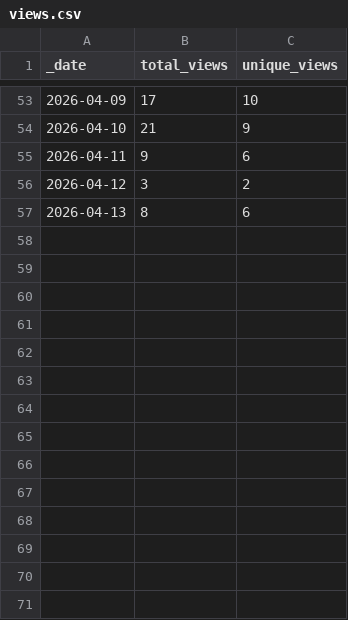
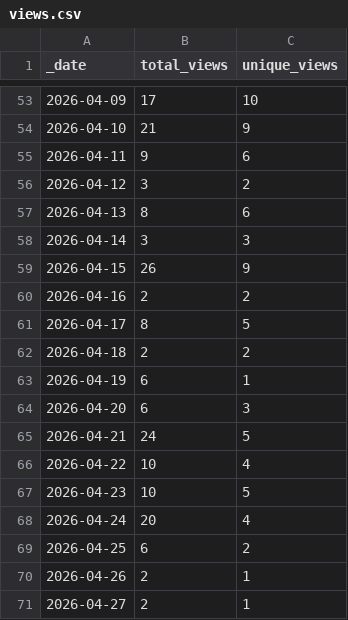
Before and after one commit to Landrylab/FungAMR, a CSV file: traffic/views.csv, drawn as a sheet; only a part is shown, gaps mark what is left out.

Commit message:
GitHub traffic

```diff
--- a/traffic/views.csv
+++ b/traffic/views.csv
@@ -57 +57,15 @@ _date,total_views,unique_views
 2026-04-13,8,6
+2026-04-14,3,3
+2026-04-15,26,9
+2026-04-16,2,2
+2026-04-17,8,5
+2026-04-18,2,2
+2026-04-19,6,1
+2026-04-20,6,3
+2026-04-21,24,5
+2026-04-22,10,4
+2026-04-23,10,5
+2026-04-24,20,4
+2026-04-25,6,2
+2026-04-26,2,1
+2026-04-27,2,1
```
Also changed, not shown: traffic/clones.csv, 1 other file.
